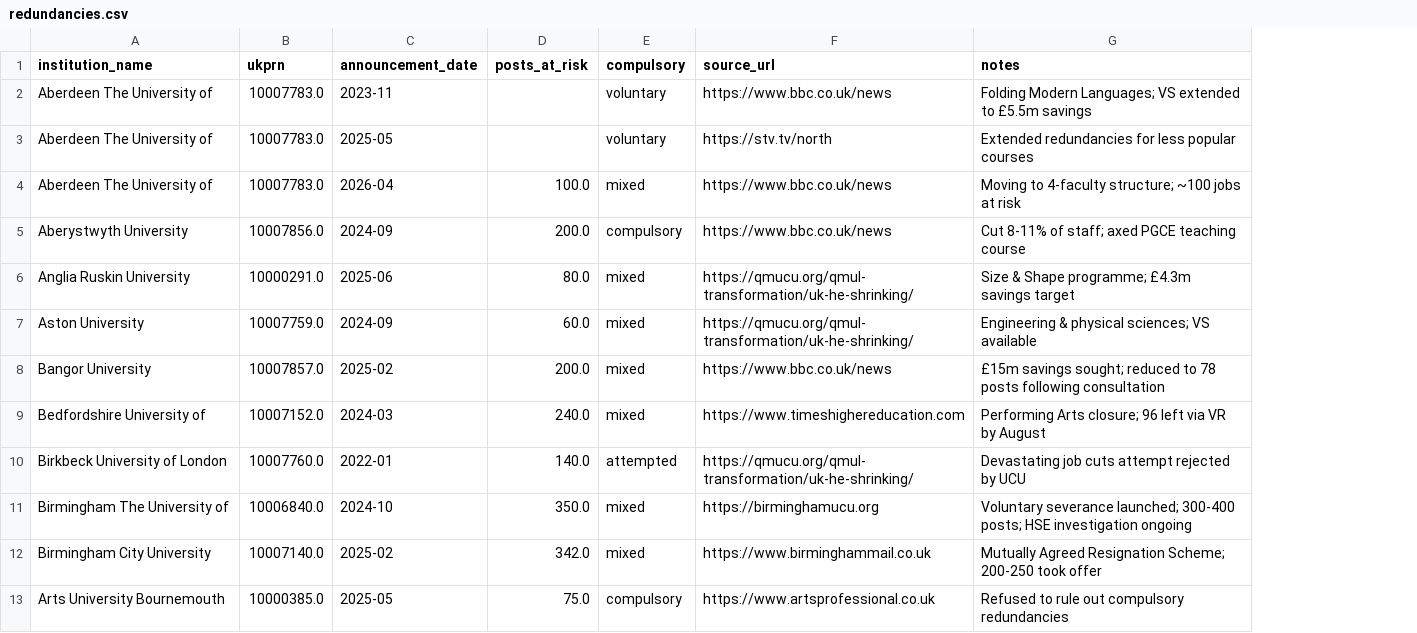
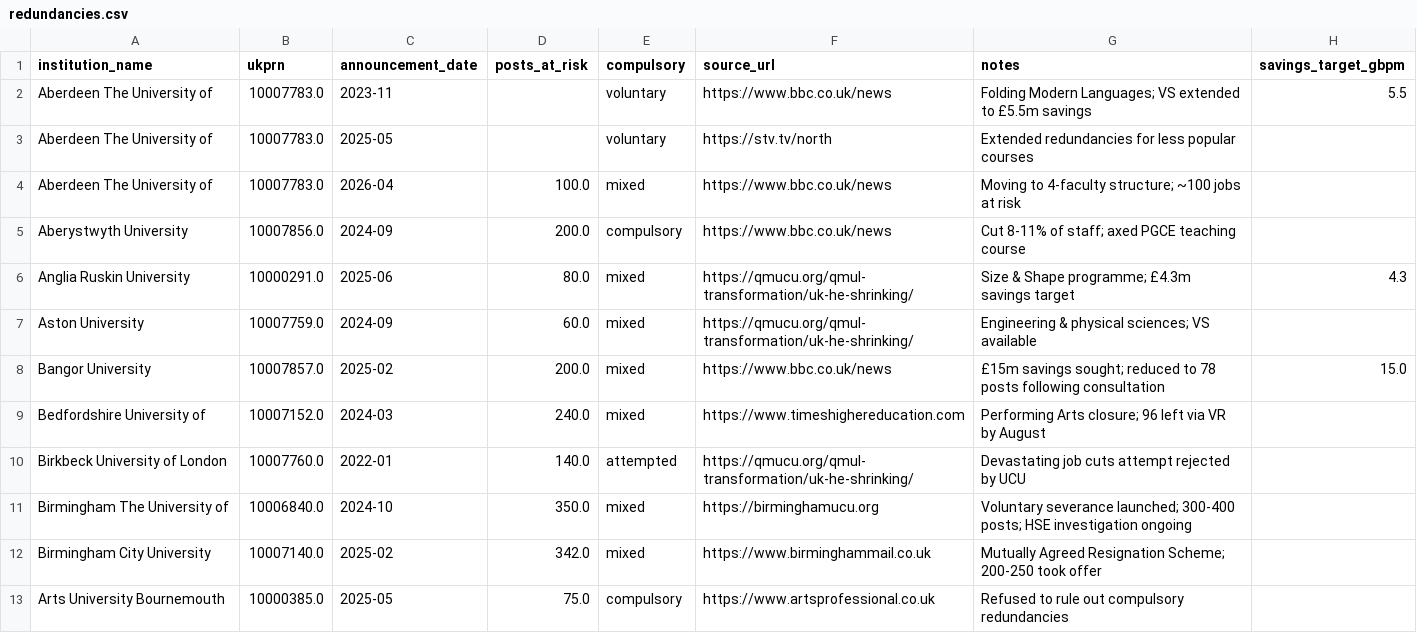
Before and after one commit to bparsia/ucu-lobbying, a CSV file: data/redundancies.csv, drawn as a sheet; only a part is shown; the diff names each change by its address in the sheet, - before the commit and + after, or states it on an @@ line.

```diff
--- a/data/redundancies.csv
+++ b/data/redundancies.csv
+column H (savings_target_gbpm), rows 2-8: 5.5 |  |  |  | 4.3 |  | 15.0
```
Also changed, not shown: 3 other files.
